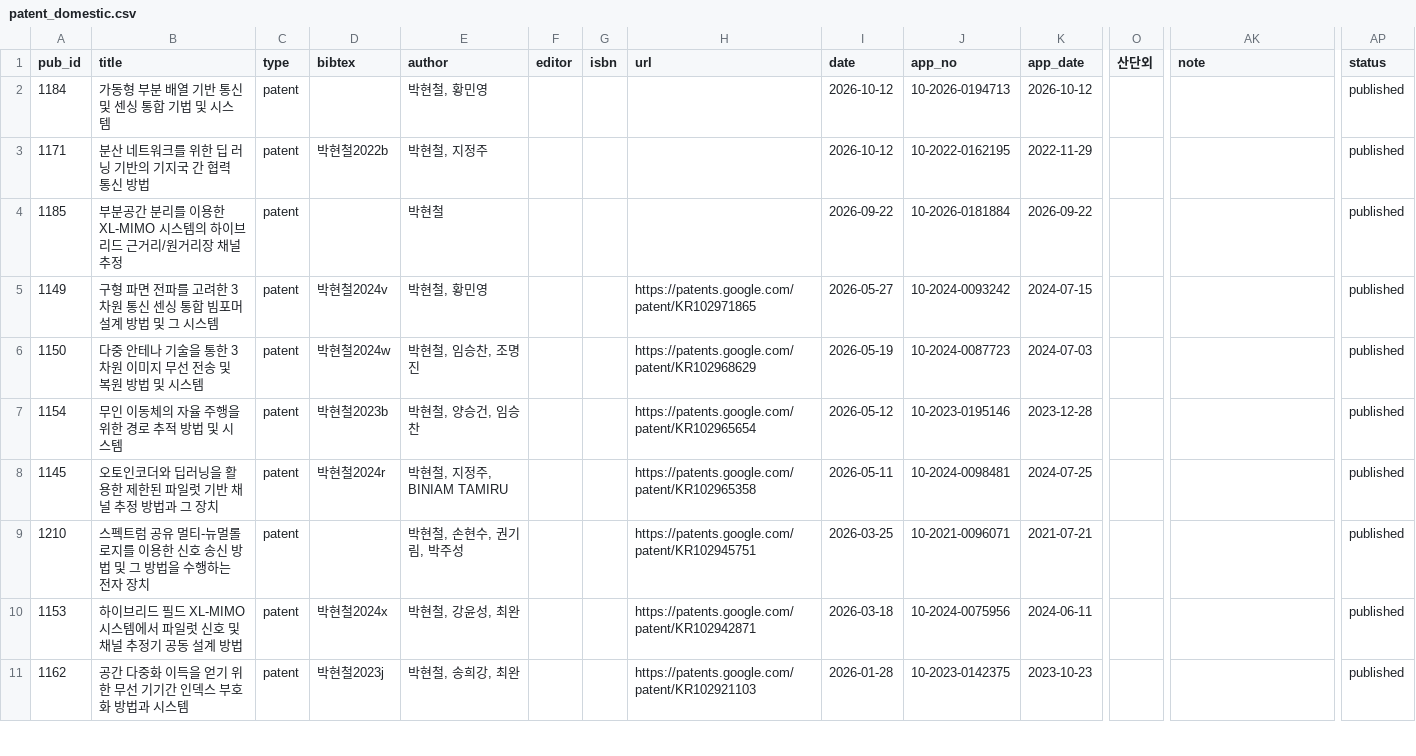
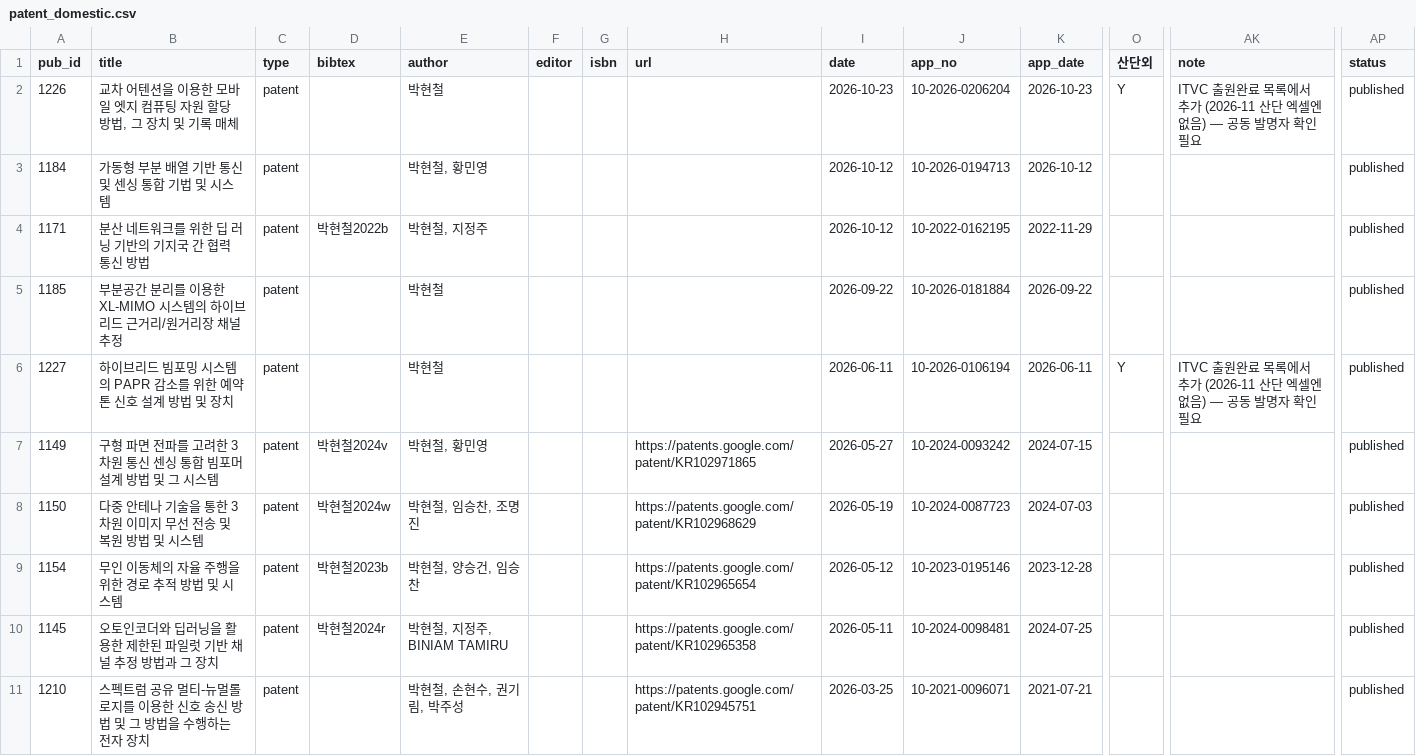
Before and after one commit to LIT-KAIST/LIT-KAIST.github.io, a CSV file: data/patent_domestic.csv, drawn as a sheet; only a part is shown, gaps mark what is left out; the shorter side is filled out with more unchanged rows; rows hold the shown columns only; the diff names each change by its address in the sheet, - before the commit and + after, or states it on an @@ line.

```diff
--- a/data/patent_domestic.csv
+++ b/data/patent_domestic.csv
+row 2: 1226 | 교차 어텐션을 이용한 모바일 엣지 컴퓨팅 자원 할당 방법, 그 장치 및 기록 매체 | patent |  | 박현철 |  |  |  | 2026-10-23 | 10-2026-0206204 | 2026-10-23 | Y | ITVC 출원완료 목록에서 추가 (2026-11 산단 엑셀엔 없음) — 공동 발명자 확인 필요 | published
+row 6: 1227 | 하이브리드 빔포밍 시스템의 PAPR 감소를 위한 예약 톤 신호 설계 방법 및 장치 | patent |  | 박현철 |  |  |  | 2026-06-11 | 10-2026-0106194 | 2026-06-11 | Y | ITVC 출원완료 목록에서 추가 (2026-11 산단 엑셀엔 없음) — 공동 발명자 확인 필요 | published
```
